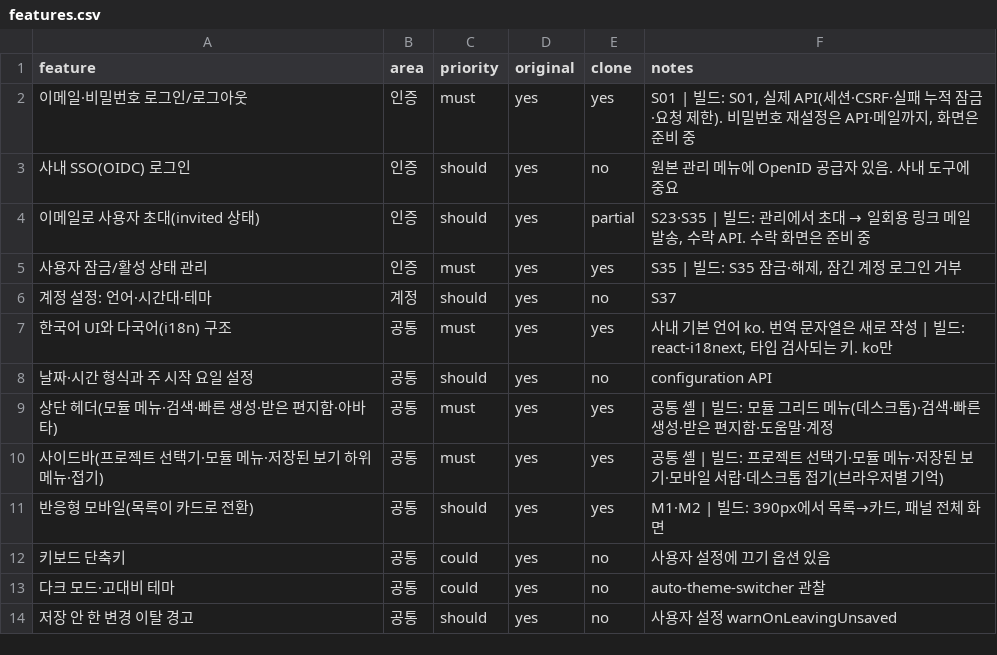
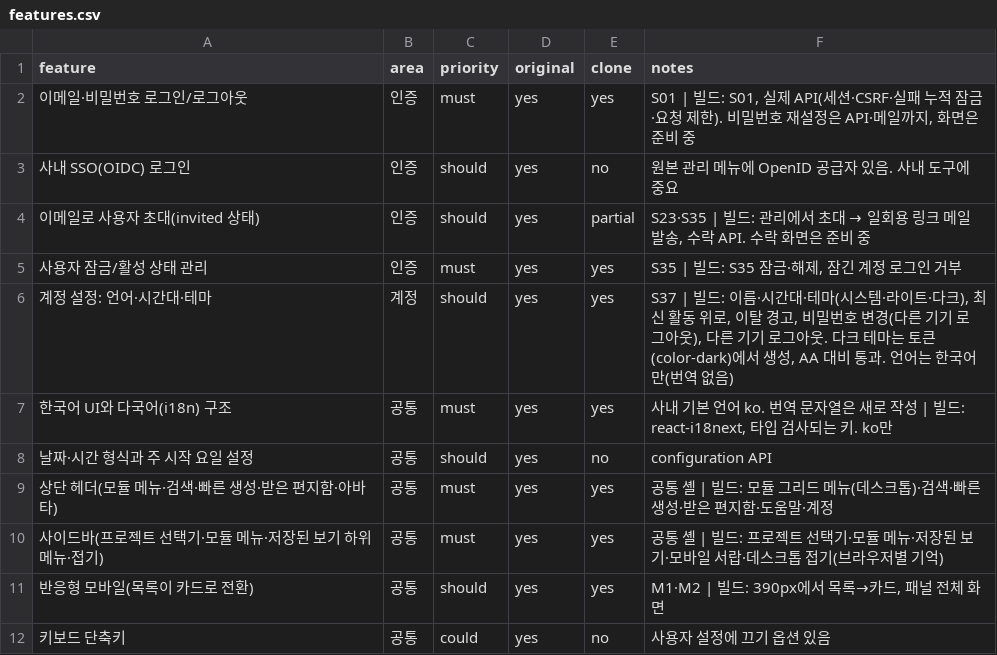
Before and after one commit to outlet13f/openPMS, a CSV file: replica/features.csv, drawn as a sheet; only a part is shown; the shorter side is filled out with more unchanged rows.

```diff
--- a/replica/features.csv
+++ b/replica/features.csv
@@ -5,3 +5,3 @@
 사용자 잠금/활성 상태 관리,인증,must,yes,yes,"S35 | 빌드: S35 잠금·해제, 잠긴 계정 로그인 거부"
-계정 설정: 언어·시간대·테마,계정,should,yes,no,S37
+계정 설정: 언어·시간대·테마,계정,should,yes,yes,"S37 | 빌드: 이름·시간대·테마(시스템·라이트·다크), 최신 활동 위로, 이탈 경고, 비밀번호 변경(다른 기기 로그아웃), 다른 기기 로그아웃. 다크 테마는 토큰(color-dark)에서 생성, AA 대비 통과. 언어는 한국어만(번역 없음)"
 한국어 UI와 다국어(i18n) 구조,공통,must,yes,yes,"사내 기본 언어 ko. 번역 문자열은 새로 작성 | 빌드: react-i18next, 타입 검사되는 키. ko만"
```
Also changed, not shown: 29 other files.
